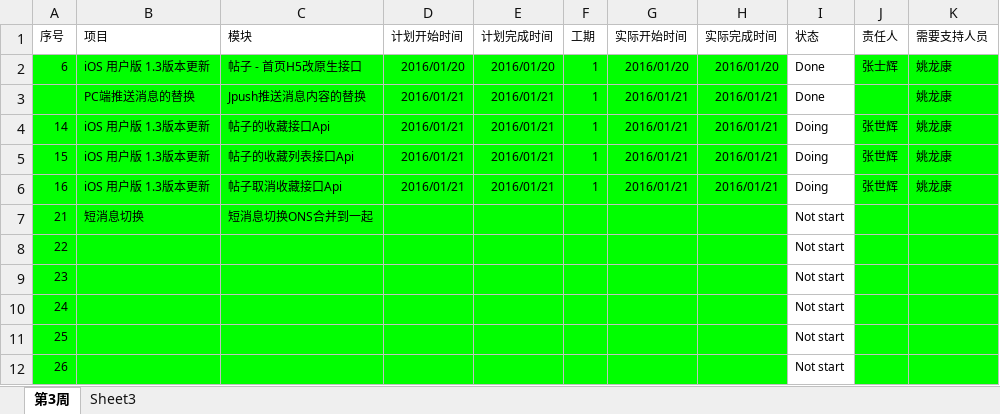
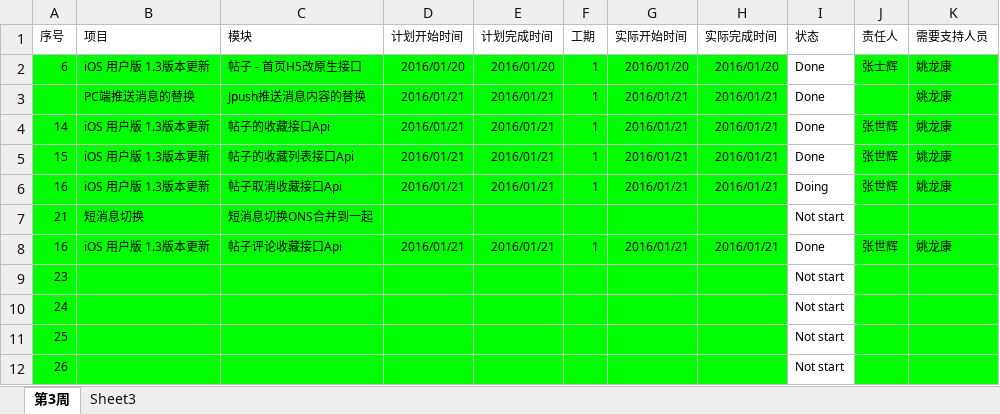
Before and after one commit to zs20131/-, an Excel workbook: 张士辉2016-01.xlsx, sheet 第3周, drawn as a sheet; only a part is shown; values as stored, in another font and other column widths than the file's, no borders; conditional formats not drawn; removed rows and columns are numbered as before the commit, all else as after; the diff names each change by its address in the sheet, - before the commit and + after, or states it on an @@ line.

Commit message:
帖子相关接口

```diff
--- a/张士辉2016-01.xlsx (sheet 第3周)
+++ b/张士辉2016-01.xlsx (sheet 第3周)
-I4:I5 (状态): Doing
+I4:I5 (状态): Done
-row 8: 22 |  |  |  |  |  |  |  | Not start
+row 8: 16 | iOS 用户版 1.3版本更新 | 帖子评论收藏接口Api | 2016/01/21 | 2016/01/21 | 1 | 2016/01/21 | 2016/01/21 | Done | 张世辉 | 姚龙康
```
